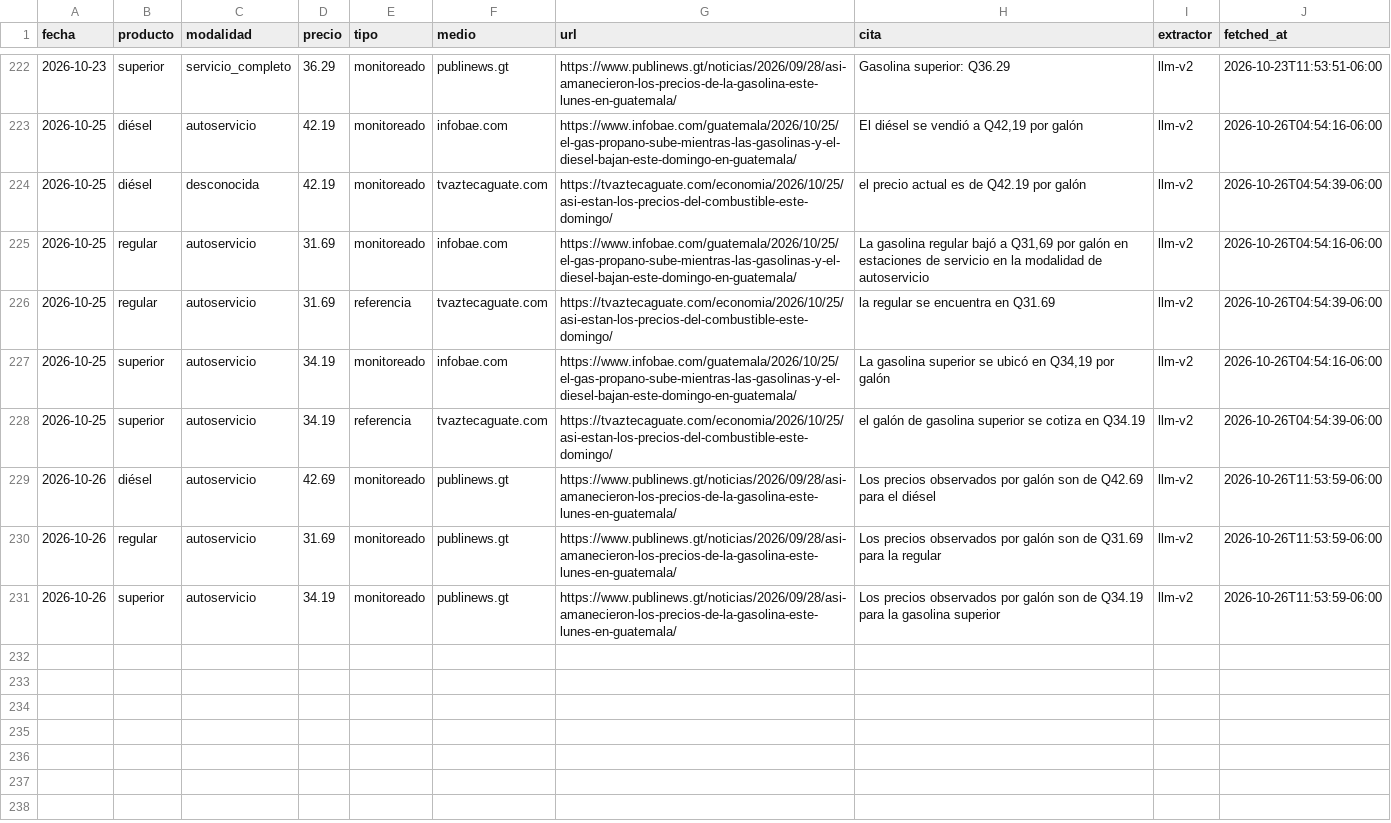
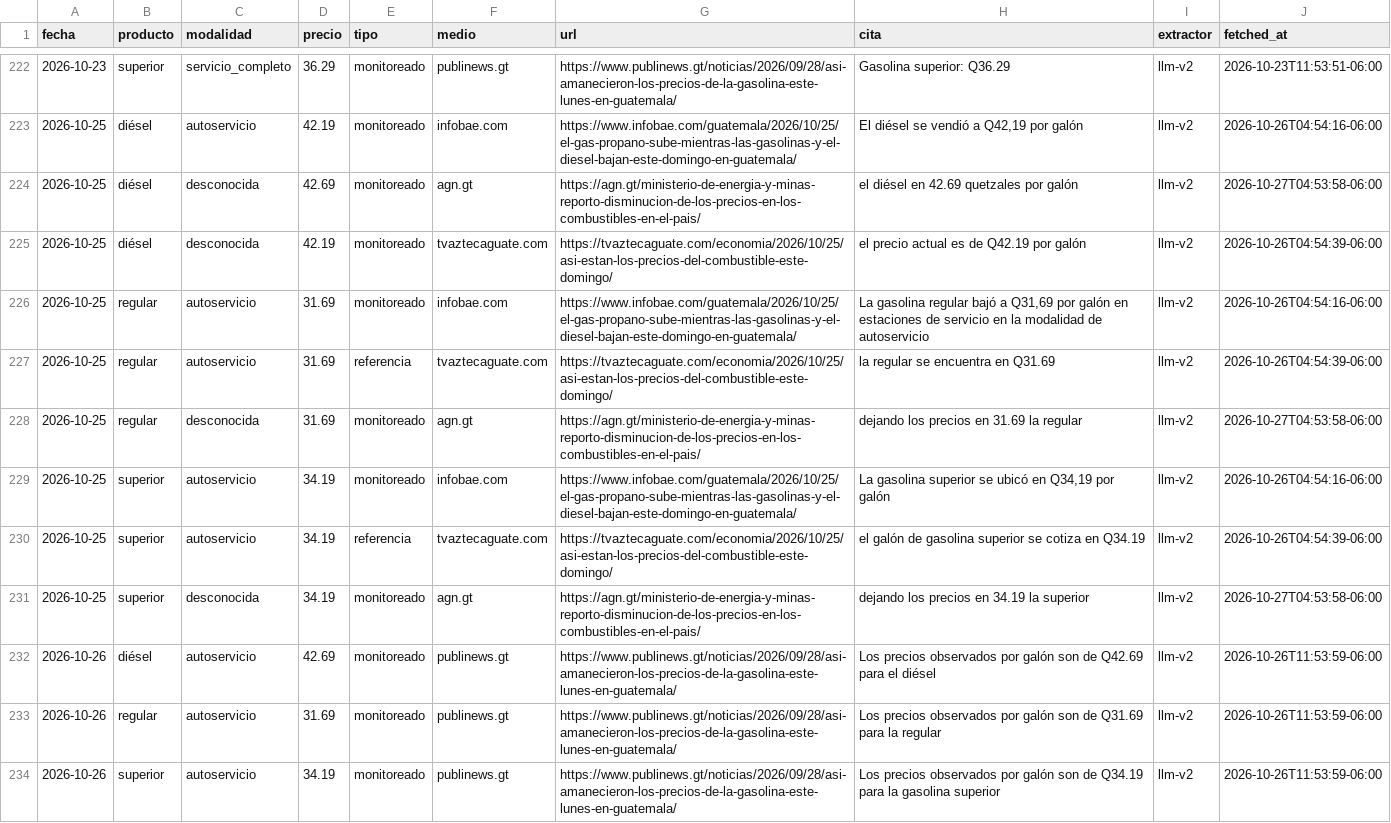
Before and after one commit to yartoorsdar/gasolina-gt, a CSV file: data/db/observaciones.csv, drawn as a sheet; only a part is shown, gaps mark what is left out.

```diff
--- a/data/db/observaciones.csv
+++ b/data/db/observaciones.csv
@@ -223,2 +223,3 @@ fecha,producto,modalidad,precio,tipo,medio,url,cita,extractor,fetched_at
 2026-10-25,diésel,autoservicio,42.19,monitoreado,infobae.com,https://www.infobae.com/guatemala/2026/10/25/el-gas-propano-sube-mientras-las-gasolinas-y-el-diesel-bajan-este-domingo-en-guatemala/,"El diésel se vendió a Q42,19 por galón",llm-v2,2026-10-26T04:54:16-06:00
+2026-10-25,diésel,desconocida,42.69,monitoreado,agn.gt,https://agn.gt/ministerio-de-energia-y-minas-reporto-disminucion-de-los-precios-en-los-combustibles-en-el-pais/,el diésel en 42.69 quetzales por galón,llm-v2,2026-10-27T04:53:58-06:00
 2026-10-25,diésel,desconocida,42.19,monitoreado,tvaztecaguate.com,https://tvaztecaguate.com/economia/2026/10/25/asi-estan-los-precios-del-combustible-este-domingo/,el precio actual es de Q42.19 por galón,llm-v2,2026-10-26T04:54:39-06:00
@@ -226,4 +227,6 @@ fecha,producto,modalidad,precio,tipo,medio,url,cita,extractor,fetched_at
 2026-10-25,regular,autoservicio,31.69,referencia,tvaztecaguate.com,https://tvaztecaguate.com/economia/2026/10/25/asi-estan-los-precios-del-combustible-este-domingo/,la regular se encuentra en Q31.69,llm-v2,2026-10-26T04:54:39-06:00
+2026-10-25,regular,desconocida,31.69,monitoreado,agn.gt,https://agn.gt/ministerio-de-energia-y-minas-reporto-disminucion-de-los-precios-en-los-combustibles-en-el-pais/,dejando los precios en 31.69 la regular,llm-v2,2026-10-27T04:53:58-06:00
 2026-10-25,superior,autoservicio,34.19,monitoreado,infobae.com,https://www.infobae.com/guatemala/2026/10/25/el-gas-propano-sube-mientras-las-gasolinas-y-el-diesel-bajan-este-domingo-en-guatemala/,"La gasolina superior se ubicó en Q34,19 por galón",llm-v2,2026-10-26T04:54:16-06:00
 2026-10-25,superior,autoservicio,34.19,referencia,tvaztecaguate.com,https://tvaztecaguate.com/economia/2026/10/25/asi-estan-los-precios-del-combustible-este-domingo/,el galón de gasolina superior se cotiza en Q34.19,llm-v2,2026-10-26T04:54:39-06:00
+2026-10-25,superior,desconocida,34.19,monitoreado,agn.gt,https://agn.gt/ministerio-de-energia-y-minas-reporto-disminucion-de-los-precios-en-los-combustibles-en-el-pais/,dejando los precios en 34.19 la superior,llm-v2,2026-10-27T04:53:58-06:00
 2026-10-26,diésel,autoservicio,42.69,monitoreado,publinews.gt,https://www.publinews.gt/noticias/2026/09/28/asi-amanecieron-los-precios-de-la-gasolina-este-lunes-en-guatemala/,Los precios observados por galón son de Q42.69 para el diésel,llm-v2,2026-10-26T11:53:59-06:00
```
Also changed, not shown: data/db/articulos.csv, data/db/calibracion.csv, 4 other files.
